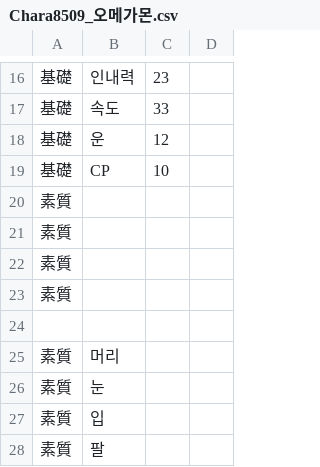
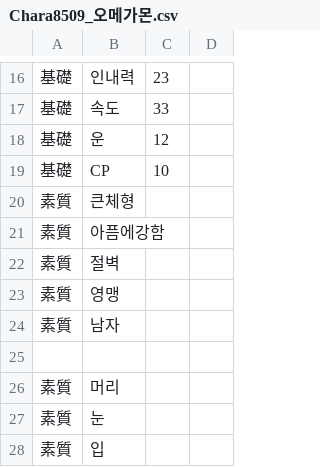
Before and after one commit to GhoulAdmiral/DigiMegaten, a CSV file: Digimon/Chara8509_오메가몬.csv, drawn as a sheet; only a part is shown, gaps mark what is left out; the shorter side is filled out with more unchanged rows.

Commit message:
Update Chara8509_오메가몬.csv

```diff
--- a/Digimon/Chara8509_오메가몬.csv
+++ b/Digimon/Chara8509_오메가몬.csv
@@ -19,6 +19,7 @@
 基礎,CP,10
-素質,
-素質,
-素質,
-素質,
+素質,큰체형
+素質,아픔에강함
+素質,절벽
+素質,영맹
+素質,남자
 
```
